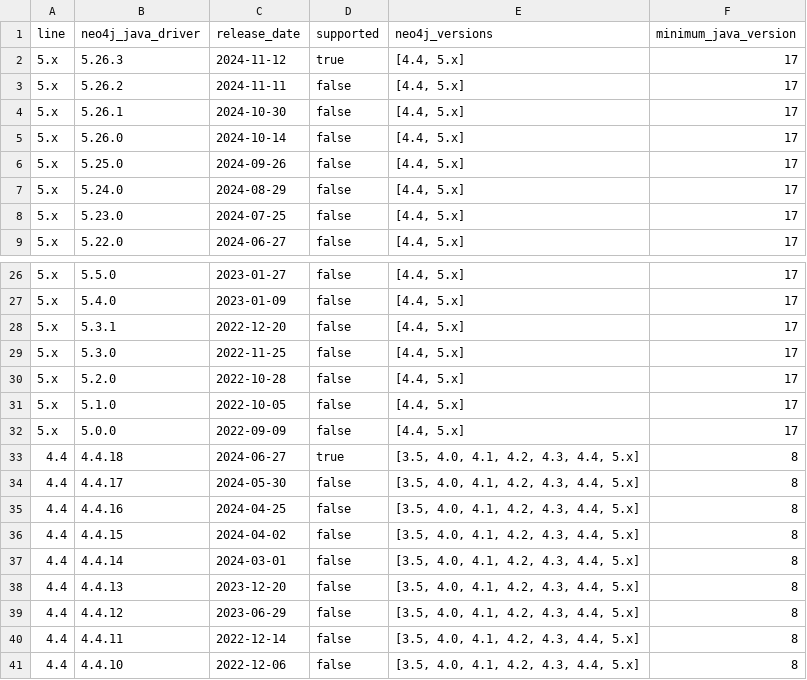
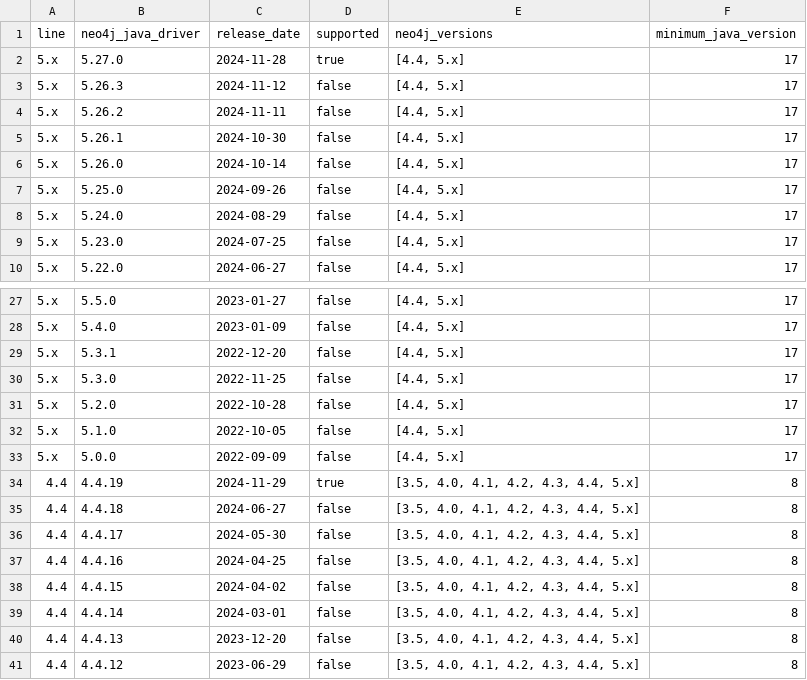
Before and after one commit to neo4j-drivers/java-ecosystem-compatibility, a CSV file: data/v_java_driver_versions.csv, drawn as a sheet; only a part is shown, gaps mark what is left out; the shorter side is filled out with more unchanged rows.

```diff
--- a/data/v_java_driver_versions.csv
+++ b/data/v_java_driver_versions.csv
@@ -1,3 +1,4 @@
 line,neo4j_java_driver,release_date,supported,neo4j_versions,minimum_java_version
-5.x,5.26.3,2024-11-12,true,"[4.4, 5.x]",17
+5.x,5.27.0,2024-11-28,true,"[4.4, 5.x]",17
+5.x,5.26.3,2024-11-12,false,"[4.4, 5.x]",17
 5.x,5.26.2,2024-11-11,false,"[4.4, 5.x]",17
@@ -32,3 +33,4 @@ line,neo4j_java_driver,release_date,supported,neo4j_versions,minimum_java_versio
 5.x,5.0.0,2022-09-09,false,"[4.4, 5.x]",17
-4.4,4.4.18,2024-06-27,true,"[3.5, 4.0, 4.1, 4.2, 4.3, 4.4, 5.x]",8
+4.4,4.4.19,2024-11-29,true,"[3.5, 4.0, 4.1, 4.2, 4.3, 4.4, 5.x]",8
+4.4,4.4.18,2024-06-27,false,"[3.5, 4.0, 4.1, 4.2, 4.3, 4.4, 5.x]",8
 4.4,4.4.17,2024-05-30,false,"[3.5, 4.0, 4.1, 4.2, 4.3, 4.4, 5.x]",8
```
Also changed, not shown: data/v_neo4j_driver_support_matrix.csv, data/v_neo4j_ogm_support_matrix.csv, 4 other files.
